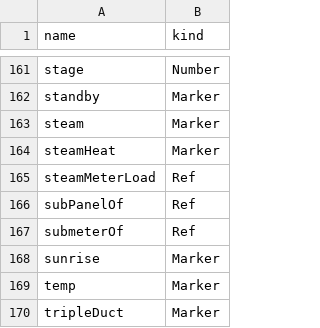
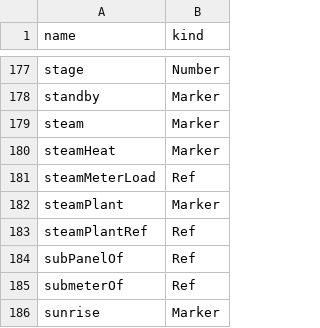
Before and after one commit to ci-richard-mcelhinney/nhaystack, a CSV file: nhaystack-rt/src/nhaystack/res/tags.csv, drawn as a sheet; only a part is shown, gaps mark what is left out; the shorter side is filled out with more unchanged rows; the diff covers the shown part only; the diff names each change by its address in the sheet, - before the commit and + after, or states it on an @@ line.

```diff
--- a/nhaystack-rt/src/nhaystack/res/tags.csv
+++ b/nhaystack-rt/src/nhaystack/res/tags.csv
+row 182: steamPlant | Marker
+row 183: steamPlantRef | Ref
```
Also changed, not shown: 22 added rows, 3 removed rows and 2 edited cells elsewhere in this file, 2 other files.
